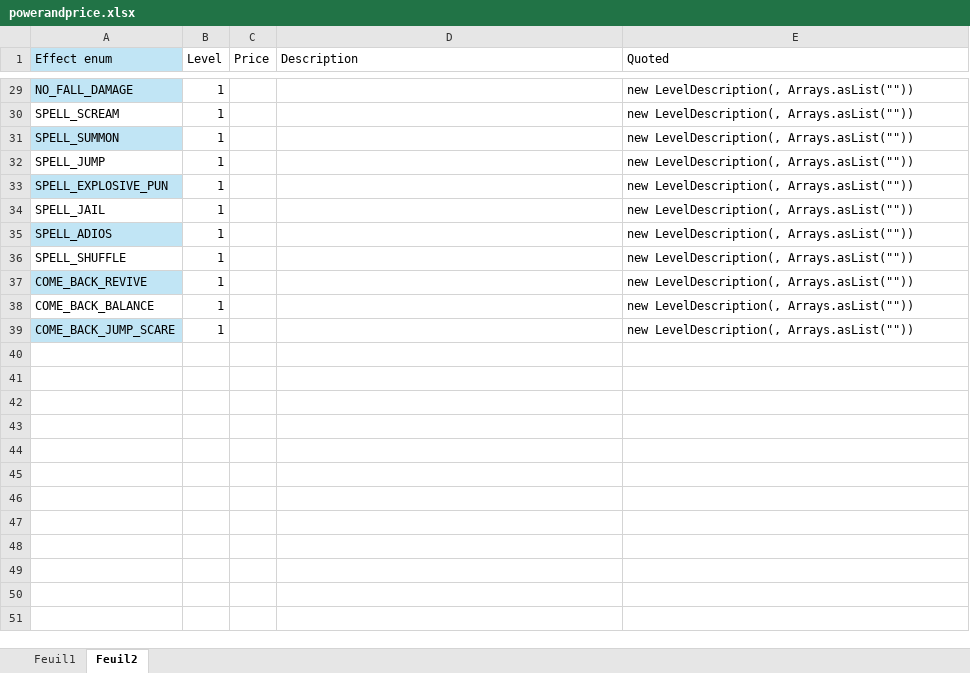
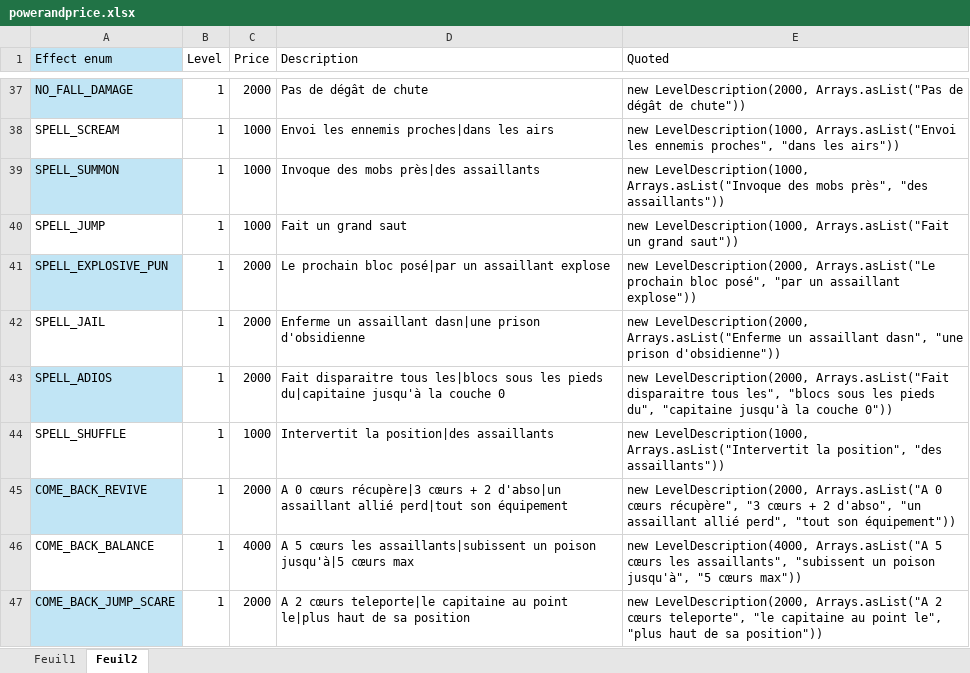
Before and after one commit to RaphLeFlamboyant/FlamboyantSurvivalRumble, an Excel workbook: powerandprice.xlsx, sheet Feuil2, drawn as a sheet; only a part is shown, gaps mark what is left out; values as stored, in another font and other column widths than the file's, no borders; table styles not drawn; addresses are those after the commit; the diff covers the shown part only; the diff names each change by its address in the sheet, - before the commit and + after, or states it on an @@ line.

Commit message:
power and assault updates
Power and price corrected
can't open chest & co during assault in any base
champions can't open enchant table and anvil
champion can't interact with his equipment
regen desactivated
stuff unbreackable
champion glowing under y = 64

```diff
--- a/powerandprice.xlsx (sheet Feuil2)
+++ b/powerandprice.xlsx (sheet Feuil2)
-C37 (Price): (empty)
+C37 (Price): 2000
-D37 (Description): (empty)
+D37 (Description): Pas de dégât de chute
-E37 (Quoted): new LevelDescription(, Arrays.asList(""))
+E37 (Quoted): new LevelDescription(2000, Arrays.asList("Pas de dégât de chute"))
-C38:C40 (Price): (empty)
+C38:C40 (Price): 1000
-D38 (Description): (empty)
+D38 (Description): Envoi les ennemis proches|dans les airs
-E38 (Quoted): new LevelDescription(, Arrays.asList(""))
+E38 (Quoted): new LevelDescription(1000, Arrays.asList("Envoi les ennemis proches", "dans les airs"))
-D39 (Description): (empty)
+D39 (Description): Invoque des mobs près|des assaillants
-E39 (Quoted): new LevelDescription(, Arrays.asList(""))
+E39 (Quoted): new LevelDescription(1000, Arrays.asList("Invoque des mobs près", "des assaillants"))
-D40 (Description): (empty)
+D40 (Description): Fait un grand saut
-E40 (Quoted): new LevelDescription(, Arrays.asList(""))
+E40 (Quoted): new LevelDescription(1000, Arrays.asList("Fait un grand saut"))
-C41:C43 (Price): (empty)
+C41:C43 (Price): 2000
-D41 (Description): (empty)
+D41 (Description): Le prochain bloc posé|par un assaillant explose
-E41 (Quoted): new LevelDescription(, Arrays.asList(""))
+E41 (Quoted): new LevelDescription(2000, Arrays.asList("Le prochain bloc posé", "par un assaillant explose"))
-D42 (Description): (empty)
+D42 (Description): Enferme un assaillant dasn|une prison d'obsidienne
-E42 (Quoted): new LevelDescription(, Arrays.asList(""))
+E42 (Quoted): new LevelDescription(2000, Arrays.asList("Enferme un assaillant dasn", "une prison d'obsidienne"))
-D43 (Description): (empty)
+D43 (Description): Fait disparaitre tous les|blocs sous les pieds du|capitaine jusqu'à la couche 0
-E43 (Quoted): new LevelDescription(, Arrays.asList(""))
+E43 (Quoted): new LevelDescription(2000, Arrays.asList("Fait disparaitre tous les", "blocs sous les pieds du", "capitaine jusqu'à la couche 0"))
-C44 (Price): (empty)
+C44 (Price): 1000
-D44 (Description): (empty)
+D44 (Description): Intervertit la position|des assaillants
-E44 (Quoted): new LevelDescription(, Arrays.asList(""))
+E44 (Quoted): new LevelDescription(1000, Arrays.asList("Intervertit la position", "des assaillants"))
-C45 (Price): (empty)
+C45 (Price): 2000
-D45 (Description): (empty)
+D45 (Description): A 0 cœurs récupère|3 cœurs + 2 d'abso|un assaillant allié perd|tout son équipement
-E45 (Quoted): new LevelDescription(, Arrays.asList(""))
+E45 (Quoted): new LevelDescription(2000, Arrays.asList("A 0 cœurs récupère", "3 cœurs + 2 d'abso", "un assaillant allié perd", "tout son équipement"))
-C46 (Price): (empty)
+C46 (Price): 4000
-D46 (Description): (empty)
+D46 (Description): A 5 cœurs les assaillants|subissent un poison jusqu'à|5 cœurs max
-E46 (Quoted): new LevelDescription(, Arrays.asList(""))
+E46 (Quoted): new LevelDescription(4000, Arrays.asList("A 5 cœurs les assaillants", "subissent un poison jusqu'à", "5 cœurs max"))
-C47 (Price): (empty)
+C47 (Price): 2000
-D47 (Description): (empty)
+D47 (Description): A 2 cœurs teleporte|le capitaine au point le|plus haut de sa position
-E47 (Quoted): new LevelDescription(, Arrays.asList(""))
+E47 (Quoted): new LevelDescription(2000, Arrays.asList("A 2 cœurs teleporte", "le capitaine au point le", "plus haut de sa position"))
```
Also changed, not shown: 8 added rows and 24 edited cells elsewhere in this sheet, sheet Feuil1, 4 other files.
